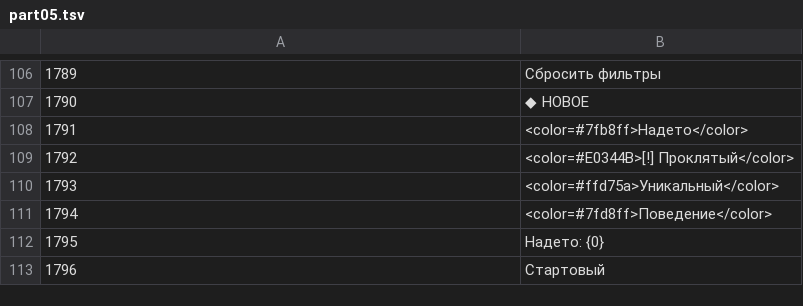
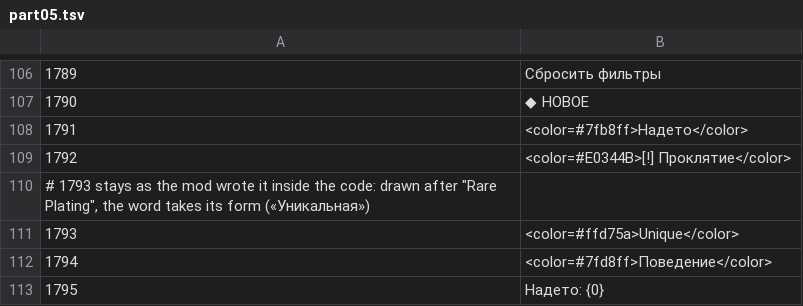
Before and after one commit to ilya-lis/RepoRPG_RU, a TSV file: translation/ru/part05.tsv, drawn as a sheet; only a part is shown, gaps mark what is left out; the shorter side is filled out with more unchanged rows.

```diff
--- a/translation/ru/part05.tsv
+++ b/translation/ru/part05.tsv
@@ -108,4 +108,5 @@
 1791	<color=#7fb8ff>Надето</color>
-1792	<color=#E0344B>[!] Проклятый</color>
-1793	<color=#ffd75a>Уникальный</color>
+1792	<color=#E0344B>[!] Проклятие</color>
+# 1793 stays as the mod wrote it inside the code: drawn after "Rare Plating", the word takes its form («Уникальная»)
+1793	<color=#ffd75a>Unique</color>
 1794	<color=#7fd8ff>Поведение</color>
```
Also changed, not shown: translation/ru/extra.tsv, translation/ru/part01.tsv, 8 other files.
